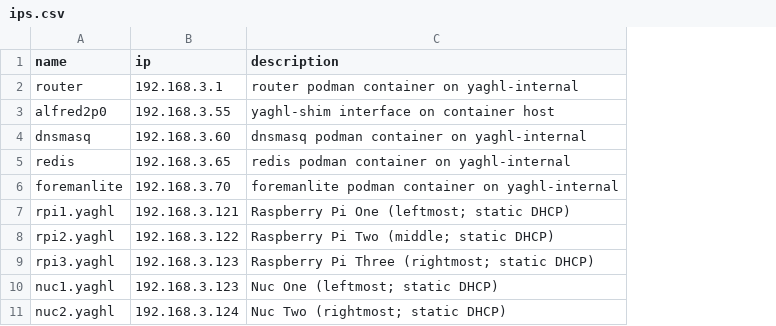
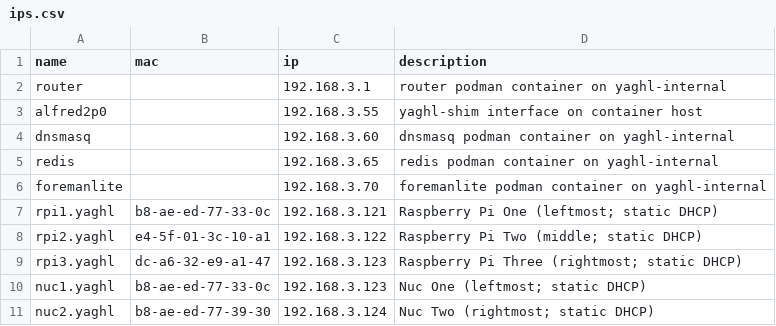
Before and after one commit to learnitall/yaghl, a CSV file: ips.csv, drawn as a sheet; the diff names each change by its address in the sheet, - before the commit and + after, or states it on an @@ line.

Commit message:
Add mac addrs to ips list
Signed-off-by: Ryan Drew <learnitall0@gmail.com>

```diff
--- a/ips.csv
+++ b/ips.csv
+column B (mac), rows 7-11: b8-ae-ed-77-33-0c | e4-5f-01-3c-10-a1 | dc-a6-32-e9-a1-47 | b8-ae-ed-77-33-0c | b8-ae-ed-77-39-30
```
